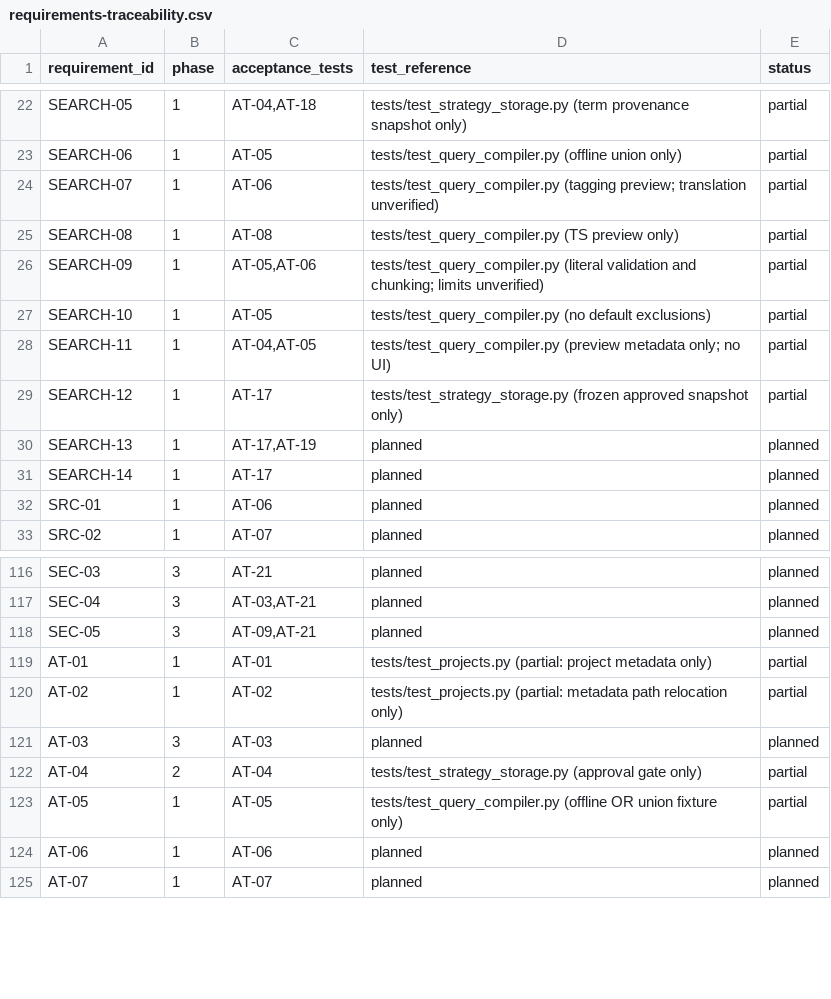
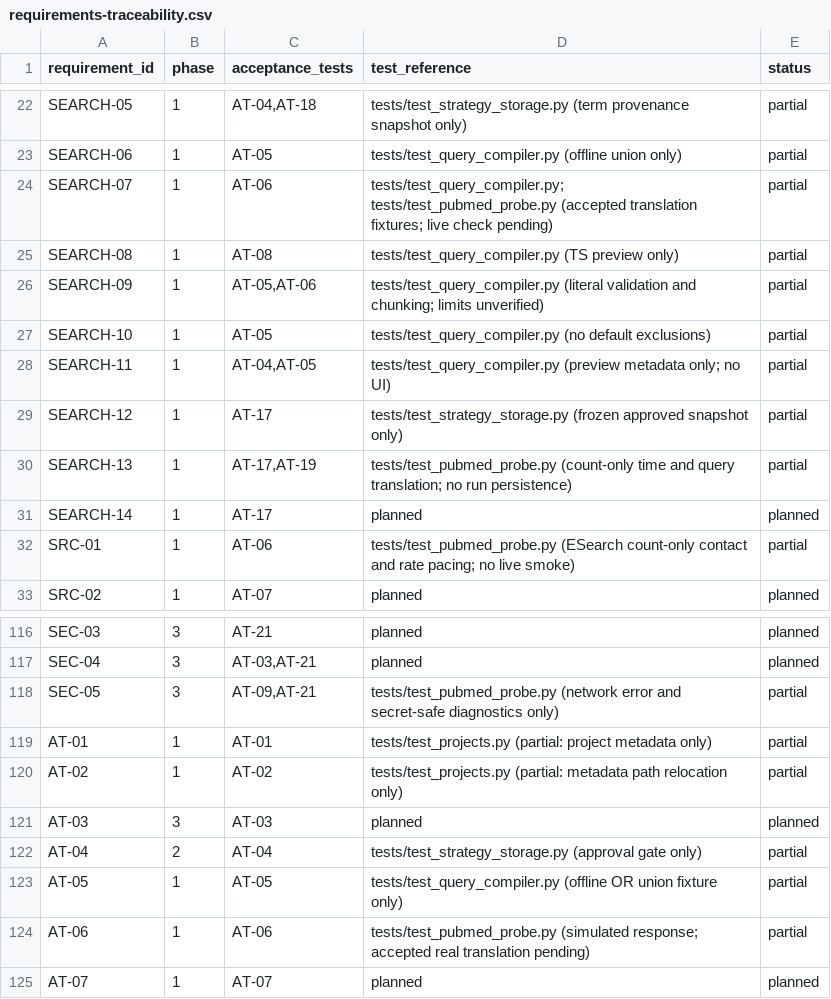
Before and after one commit to studeployed/RESEARCH-Y, a CSV file: docs/requirements-traceability.csv, drawn as a sheet; only a part is shown, gaps mark what is left out.

Commit message:
feat(pubmed): add count-only ESearch translation acceptance probe

```diff
--- a/docs/requirements-traceability.csv
+++ b/docs/requirements-traceability.csv
@@ -23,3 +23,3 @@ SEARCH-05,1,"AT-04,AT-18",tests/test_strategy_storage.py (term provenance snapsh
 SEARCH-06,1,AT-05,tests/test_query_compiler.py (offline union only),partial
-SEARCH-07,1,AT-06,tests/test_query_compiler.py (tagging preview; translation unverified),partial
+SEARCH-07,1,AT-06,tests/test_query_compiler.py; tests/test_pubmed_probe.py (accepted translation fixtures; live check pending),partial
 SEARCH-08,1,AT-08,tests/test_query_compiler.py (TS preview only),partial
@@ -29,5 +29,5 @@ SEARCH-11,1,"AT-04,AT-05",tests/test_query_compiler.py (preview metadata only; n
 SEARCH-12,1,AT-17,tests/test_strategy_storage.py (frozen approved snapshot only),partial
-SEARCH-13,1,"AT-17,AT-19",planned,planned
+SEARCH-13,1,"AT-17,AT-19",tests/test_pubmed_probe.py (count-only time and query translation; no run persistence),partial
 SEARCH-14,1,AT-17,planned,planned
-SRC-01,1,AT-06,planned,planned
+SRC-01,1,AT-06,tests/test_pubmed_probe.py (ESearch count-only contact and rate pacing; no live smoke),partial
 SRC-02,1,AT-07,planned,planned
@@ -117,3 +117,3 @@ SEC-03,3,AT-21,planned,planned
 SEC-04,3,"AT-03,AT-21",planned,planned
-SEC-05,3,"AT-09,AT-21",planned,planned
+SEC-05,3,"AT-09,AT-21",tests/test_pubmed_probe.py (network error and secret-safe diagnostics only),partial
 AT-01,1,AT-01,tests/test_projects.py (partial: project metadata only),partial
@@ -123,3 +123,3 @@ AT-04,2,AT-04,tests/test_strategy_storage.py (approval gate only),partial
 AT-05,1,AT-05,tests/test_query_compiler.py (offline OR union fixture only),partial
-AT-06,1,AT-06,planned,planned
+AT-06,1,AT-06,tests/test_pubmed_probe.py (simulated response; accepted real translation pending),partial
 AT-07,1,AT-07,planned,planned
```
Also changed, not shown: 9 other files.
